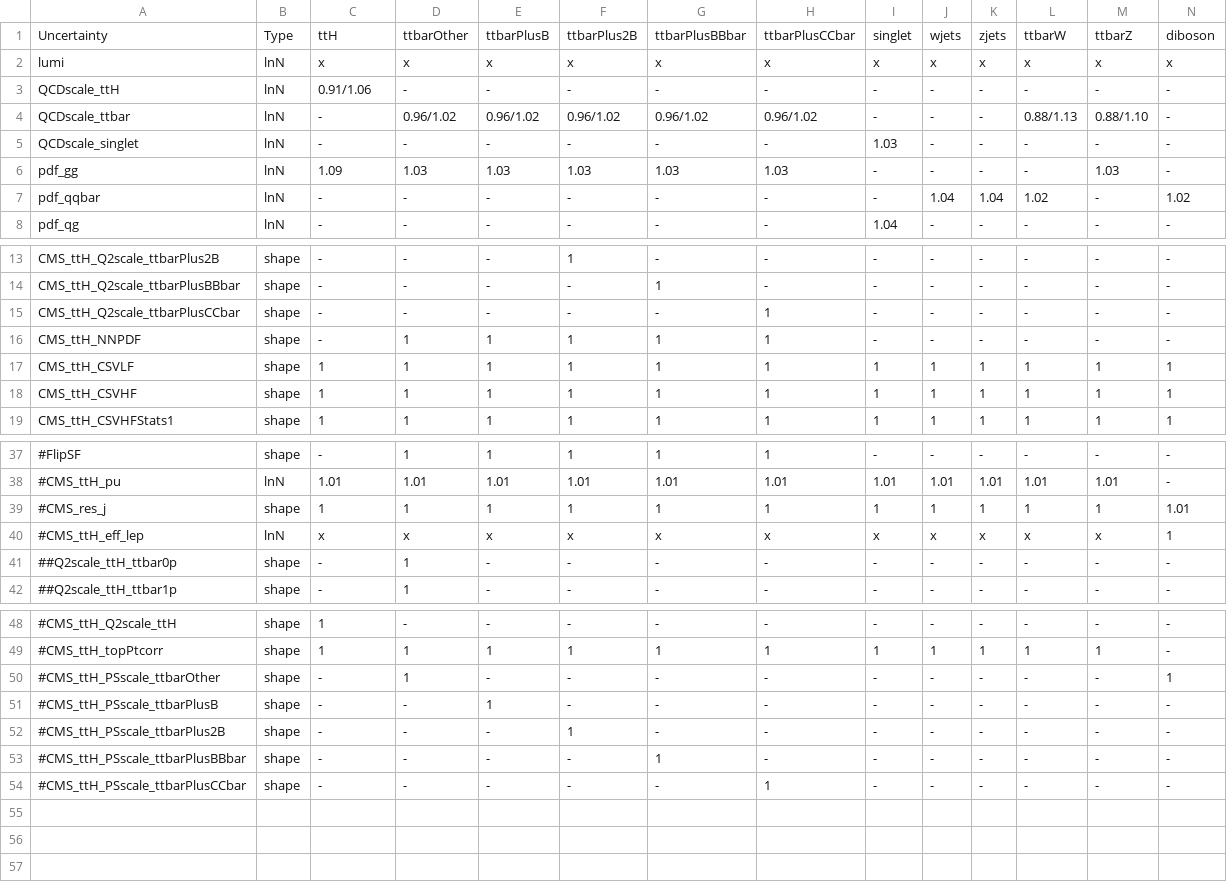
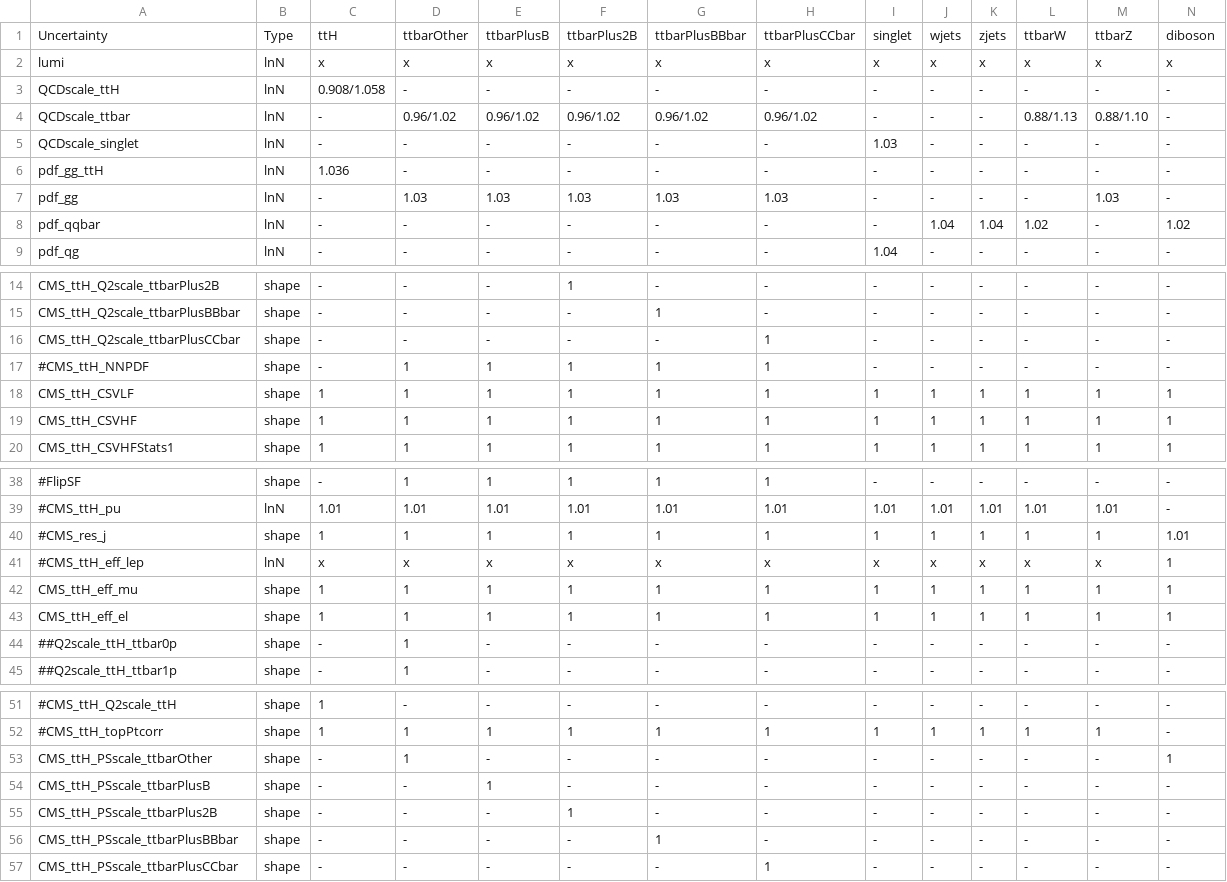
Before and after one commit to cms-ttH/ttH-Limits, a CSV file: python/systematics_ttbb13TeV.csv, drawn as a sheet; only a part is shown, gaps mark what is left out; addresses are those after the commit; the diff names each change by its address in the sheet, - before the commit and + after, or states it on an @@ line.

```diff
--- a/python/systematics_ttbb13TeV.csv
+++ b/python/systematics_ttbb13TeV.csv
-C3: 0.91/1.06
+C3: 0.908/1.058
+row 6: pdf_gg_ttH | lnN | 1.036 | - | - | - | - | - | - | - | - | - | - | -
-C7: 1.09
+C7: -
-A17: CMS_ttH_NNPDF
+A17: #CMS_ttH_NNPDF
+row 42: CMS_ttH_eff_mu | shape | 1 | 1 | 1 | 1 | 1 | 1 | 1 | 1 | 1 | 1 | 1 | 1
+row 43: CMS_ttH_eff_el | shape | 1 | 1 | 1 | 1 | 1 | 1 | 1 | 1 | 1 | 1 | 1 | 1
-A53: #CMS_ttH_PSscale_ttbarOther
+A53: CMS_ttH_PSscale_ttbarOther
-A54: #CMS_ttH_PSscale_ttbarPlusB
+A54: CMS_ttH_PSscale_ttbarPlusB
-A55: #CMS_ttH_PSscale_ttbarPlus2B
+A55: CMS_ttH_PSscale_ttbarPlus2B
-A56: #CMS_ttH_PSscale_ttbarPlusBBbar
+A56: CMS_ttH_PSscale_ttbarPlusBBbar
-A57: #CMS_ttH_PSscale_ttbarPlusCCbar
+A57: CMS_ttH_PSscale_ttbarPlusCCbar
```
Also changed, not shown: python/systematics_hdecay13TeV.csv.
